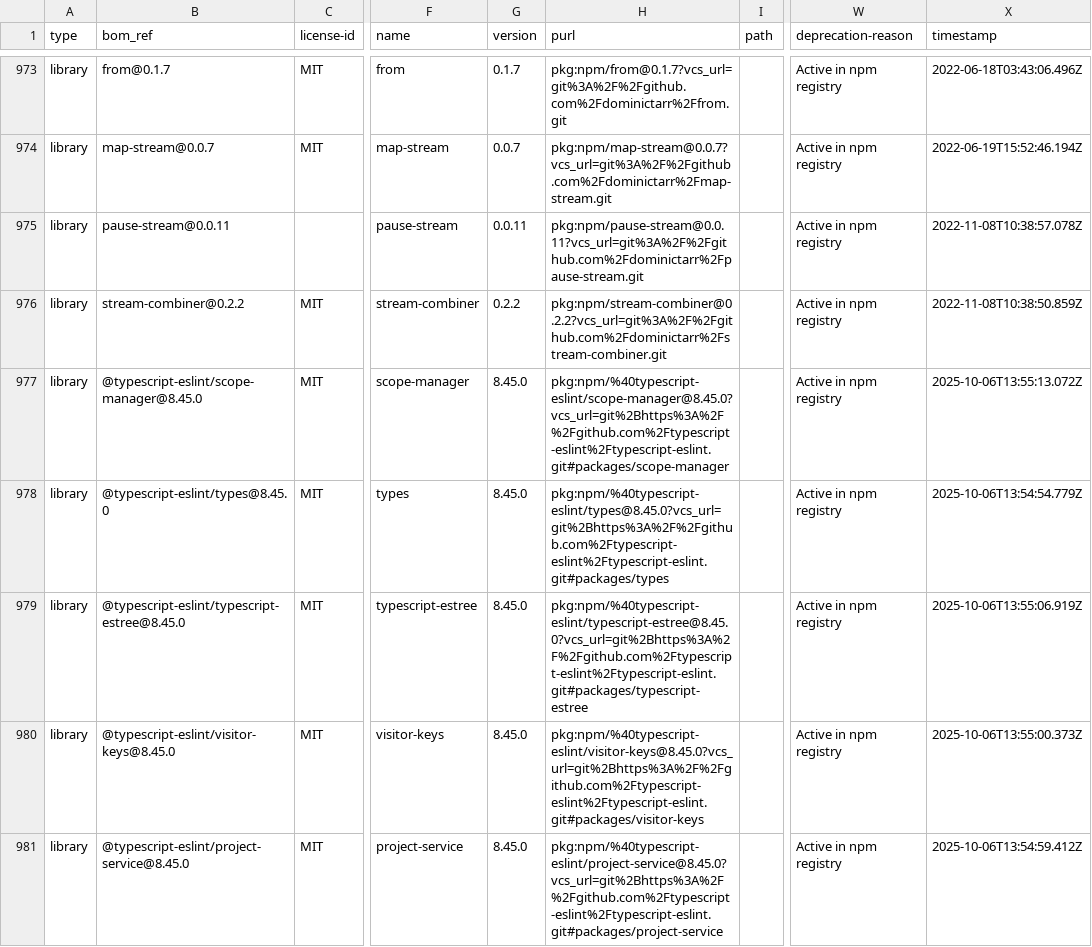
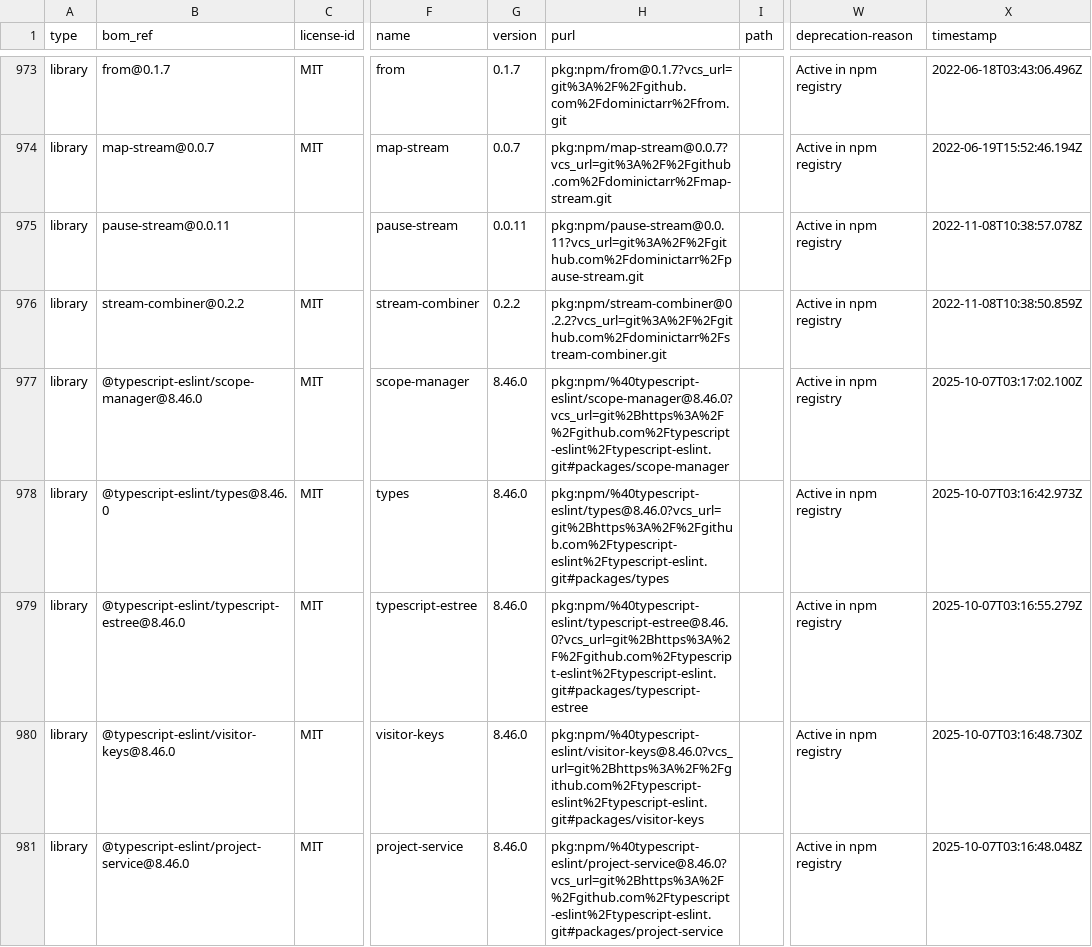
Before and after one commit to mojaloop/sdk-scheme-adapter, a CSV file: sbom-v24.14.0.csv (was sbom-v24.13.0.csv), drawn as a sheet; only a part is shown, gaps mark what is left out; the diff covers the shown part only; the diff names each change by its address in the sheet, - before the commit and + after, or states it on an @@ line.

Commit message:
chore(sbom): update sbom [skip ci]

```diff
--- a/sbom-v24.13.0.csv
+++ b/sbom-v24.14.0.csv
-B977 (bom_ref): @typescript-eslint/scope-manager@8.45.0
+B977 (bom_ref): @typescript-eslint/scope-manager@8.46.0
-G977:G981 (version): 8.45.0
+G977:G981 (version): 8.46.0
-H977 (purl): pkg:npm/%40typescript-eslint/scope-manager@8.45.0?vcs_url=git%2Bhttps%3A%2F%2Fgithub.com%2Ftypescript-eslint%2Ftypescript-eslint.git#packages/scope-manager
+H977 (purl): pkg:npm/%40typescript-eslint/scope-manager@8.46.0?vcs_url=git%2Bhttps%3A%2F%2Fgithub.com%2Ftypescript-eslint%2Ftypescript-eslint.git#packages/scope-manager
-X977 (timestamp): 2025-10-06T13:55:13.072Z
+X977 (timestamp): 2025-10-07T03:17:02.100Z
-B978 (bom_ref): @typescript-eslint/types@8.45.0
+B978 (bom_ref): @typescript-eslint/types@8.46.0
-H978 (purl): pkg:npm/%40typescript-eslint/types@8.45.0?vcs_url=git%2Bhttps%3A%2F%2Fgithub.com%2Ftypescript-eslint%2Ftypescript-eslint.git#packages/types
+H978 (purl): pkg:npm/%40typescript-eslint/types@8.46.0?vcs_url=git%2Bhttps%3A%2F%2Fgithub.com%2Ftypescript-eslint%2Ftypescript-eslint.git#packages/types
-X978 (timestamp): 2025-10-06T13:54:54.779Z
+X978 (timestamp): 2025-10-07T03:16:42.973Z
-B979 (bom_ref): @typescript-eslint/typescript-estree@8.45.0
+B979 (bom_ref): @typescript-eslint/typescript-estree@8.46.0
-H979 (purl): pkg:npm/%40typescript-eslint/typescript-estree@8.45.0?vcs_url=git%2Bhttps%3A%2F%2Fgithub.com%2Ftypescript-eslint%2Ftypescript-eslint.git#packages/typescript-estree
+H979 (purl): pkg:npm/%40typescript-eslint/typescript-estree@8.46.0?vcs_url=git%2Bhttps%3A%2F%2Fgithub.com%2Ftypescript-eslint%2Ftypescript-eslint.git#packages/typescript-estree
-X979 (timestamp): 2025-10-06T13:55:06.919Z
+X979 (timestamp): 2025-10-07T03:16:55.279Z
-B980 (bom_ref): @typescript-eslint/visitor-keys@8.45.0
+B980 (bom_ref): @typescript-eslint/visitor-keys@8.46.0
-H980 (purl): pkg:npm/%40typescript-eslint/visitor-keys@8.45.0?vcs_url=git%2Bhttps%3A%2F%2Fgithub.com%2Ftypescript-eslint%2Ftypescript-eslint.git#packages/visitor-keys
+H980 (purl): pkg:npm/%40typescript-eslint/visitor-keys@8.46.0?vcs_url=git%2Bhttps%3A%2F%2Fgithub.com%2Ftypescript-eslint%2Ftypescript-eslint.git#packages/visitor-keys
-X980 (timestamp): 2025-10-06T13:55:00.373Z
+X980 (timestamp): 2025-10-07T03:16:48.730Z
-B981 (bom_ref): @typescript-eslint/project-service@8.45.0
+B981 (bom_ref): @typescript-eslint/project-service@8.46.0
-H981 (purl): pkg:npm/%40typescript-eslint/project-service@8.45.0?vcs_url=git%2Bhttps%3A%2F%2Fgithub.com%2Ftypescript-eslint%2Ftypescript-eslint.git#packages/project-service
+H981 (purl): pkg:npm/%40typescript-eslint/project-service@8.46.0?vcs_url=git%2Bhttps%3A%2F%2Fgithub.com%2Ftypescript-eslint%2Ftypescript-eslint.git#packages/project-service
-X981 (timestamp): 2025-10-06T13:54:59.412Z
+X981 (timestamp): 2025-10-07T03:16:48.048Z
```
Also changed, not shown: 49 edited cells elsewhere in this file.
